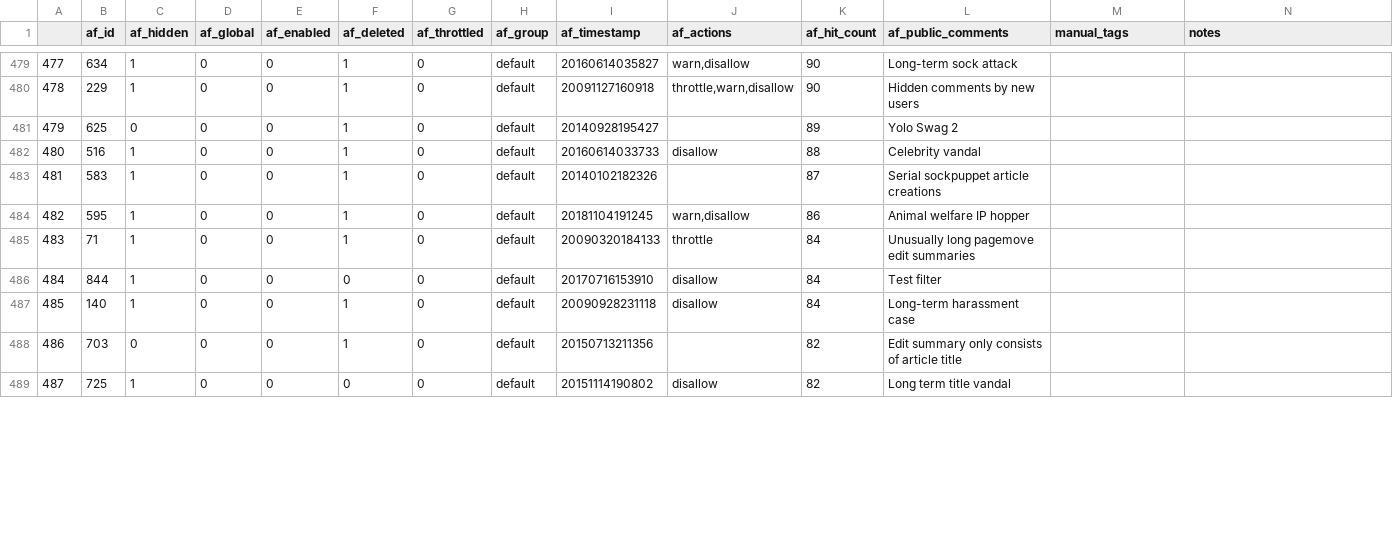
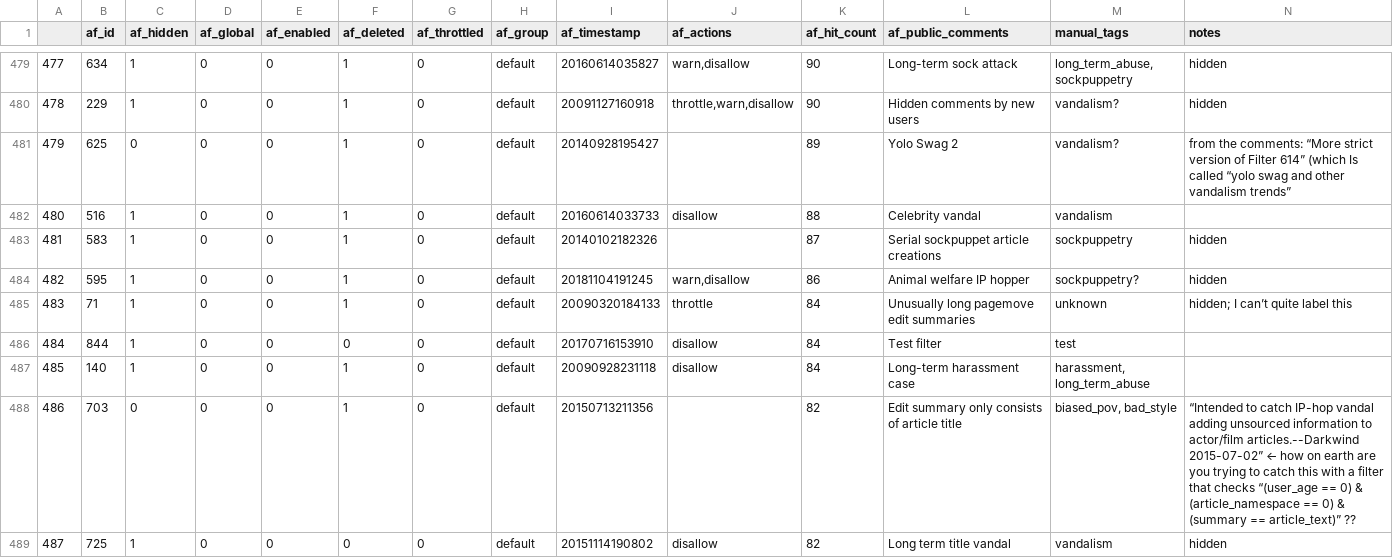
Before and after one commit to lusy/wikifilters, a CSV file: filter-lists/20190106115600_filters-sorted-by-hits-manual-tags.csv, drawn as a sheet; only a part is shown, gaps mark what is left out; the diff covers the shown part only.

Commit message:
Tag some more filters

```diff
--- a/filter-lists/20190106115600_filters-sorted-by-hits-manual-tags.csv
+++ b/filter-lists/20190106115600_filters-sorted-by-hits-manual-tags.csv
@@ -480,11 +480,11 @@
-477	634	1	0	0	1	0	default	20160614035827	warn,disallow	90	Long-term sock attack		
-478	229	1	0	0	1	0	default	20091127160918	throttle,warn,disallow	90	Hidden comments by new users		
-479	625	0	0	0	1	0	default	20140928195427		89	Yolo Swag 2		
-480	516	1	0	0	1	0	default	20160614033733	disallow	88	Celebrity vandal		
-481	583	1	0	0	1	0	default	20140102182326		87	Serial sockpuppet article creations		
-482	595	1	0	0	1	0	default	20181104191245	warn,disallow	86	Animal welfare IP hopper		
-483	71	1	0	0	1	0	default	20090320184133	throttle	84	Unusually long pagemove edit summaries		
-484	844	1	0	0	0	0	default	20170716153910	disallow	84	Test filter		
-485	140	1	0	0	1	0	default	20090928231118	disallow	84	Long-term harassment case		
-486	703	0	0	0	1	0	default	20150713211356		82	Edit summary only consists of article title		
-487	725	1	0	0	0	0	default	20151114190802	disallow	82	Long term title vandal		
+477	634	1	0	0	1	0	default	20160614035827	warn,disallow	90	Long-term sock attack	long_term_abuse, sockpuppetry	hidden
+478	229	1	0	0	1	0	default	20091127160918	throttle,warn,disallow	90	Hidden comments by new users	vandalism?	hidden
+479	625	0	0	0	1	0	default	20140928195427		89	Yolo Swag 2	vandalism?	from the comments: “More strict version of Filter 614” (which Is called “yolo swag and other vandalism trends”
+480	516	1	0	0	1	0	default	20160614033733	disallow	88	Celebrity vandal	vandalism	
+481	583	1	0	0	1	0	default	20140102182326		87	Serial sockpuppet article creations	sockpuppetry	hidden
+482	595	1	0	0	1	0	default	20181104191245	warn,disallow	86	Animal welfare IP hopper	sockpuppetry?	hidden
+483	71	1	0	0	1	0	default	20090320184133	throttle	84	Unusually long pagemove edit summaries	unknown	hidden; I can’t quite label this
+484	844	1	0	0	0	0	default	20170716153910	disallow	84	Test filter	test	
+485	140	1	0	0	1	0	default	20090928231118	disallow	84	Long-term harassment case	harassment, long_term_abuse	
+486	703	0	0	0	1	0	default	20150713211356		82	Edit summary only consists of article title	biased_pov, bad_style	“Intended to catch IP-hop vandal adding unsourced information to actor/film articles.--Darkwind 2015-07-02” ← how on earth are you trying to catch this with a filter that checks “(user_age == 0) & (article_namespace == 0) & (summary == article_text)” ??
+487	725	1	0	0	0	0	default	20151114190802	disallow	82	Long term title vandal	vandalism	hidden
```
Also changed, not shown: 59 edited cells elsewhere in this file.
